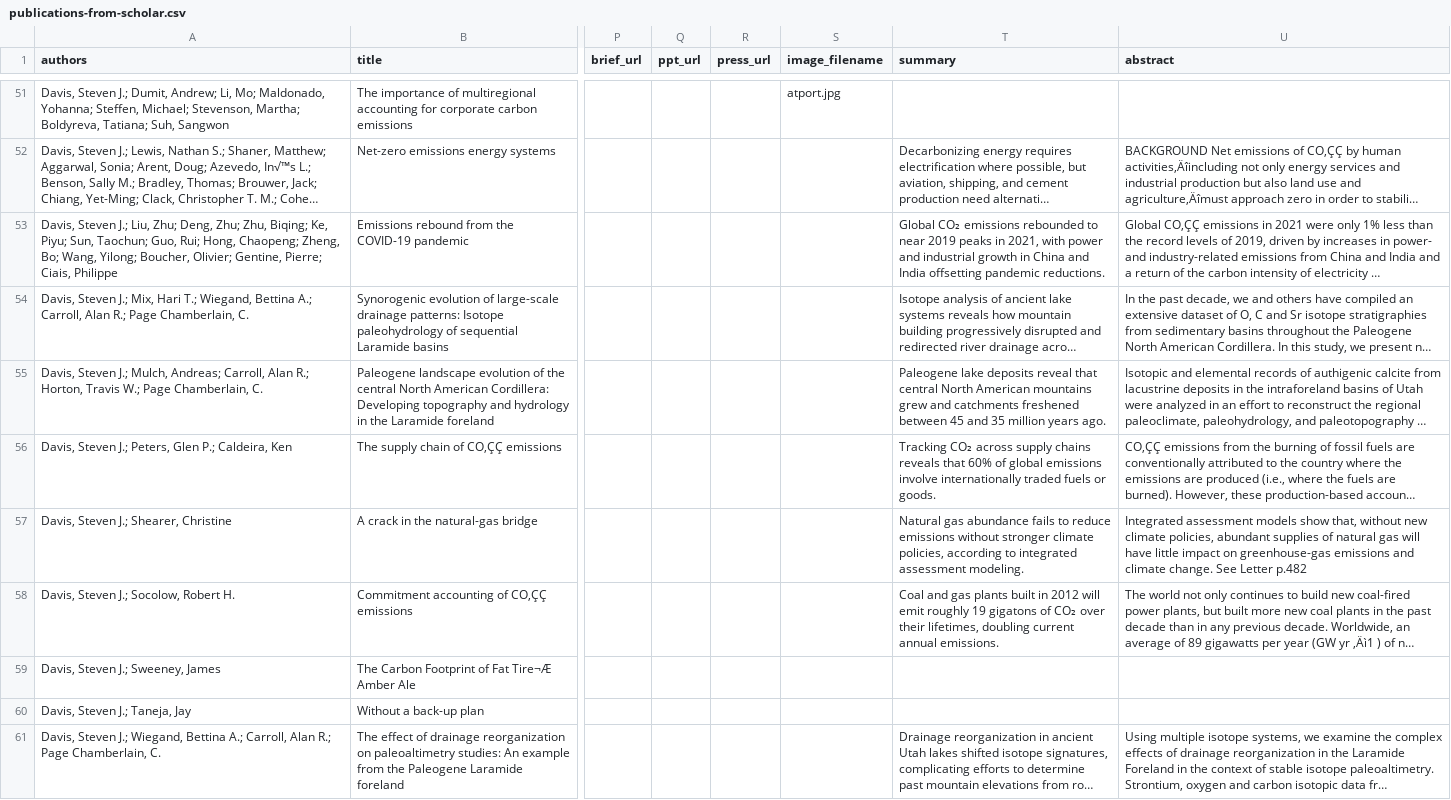
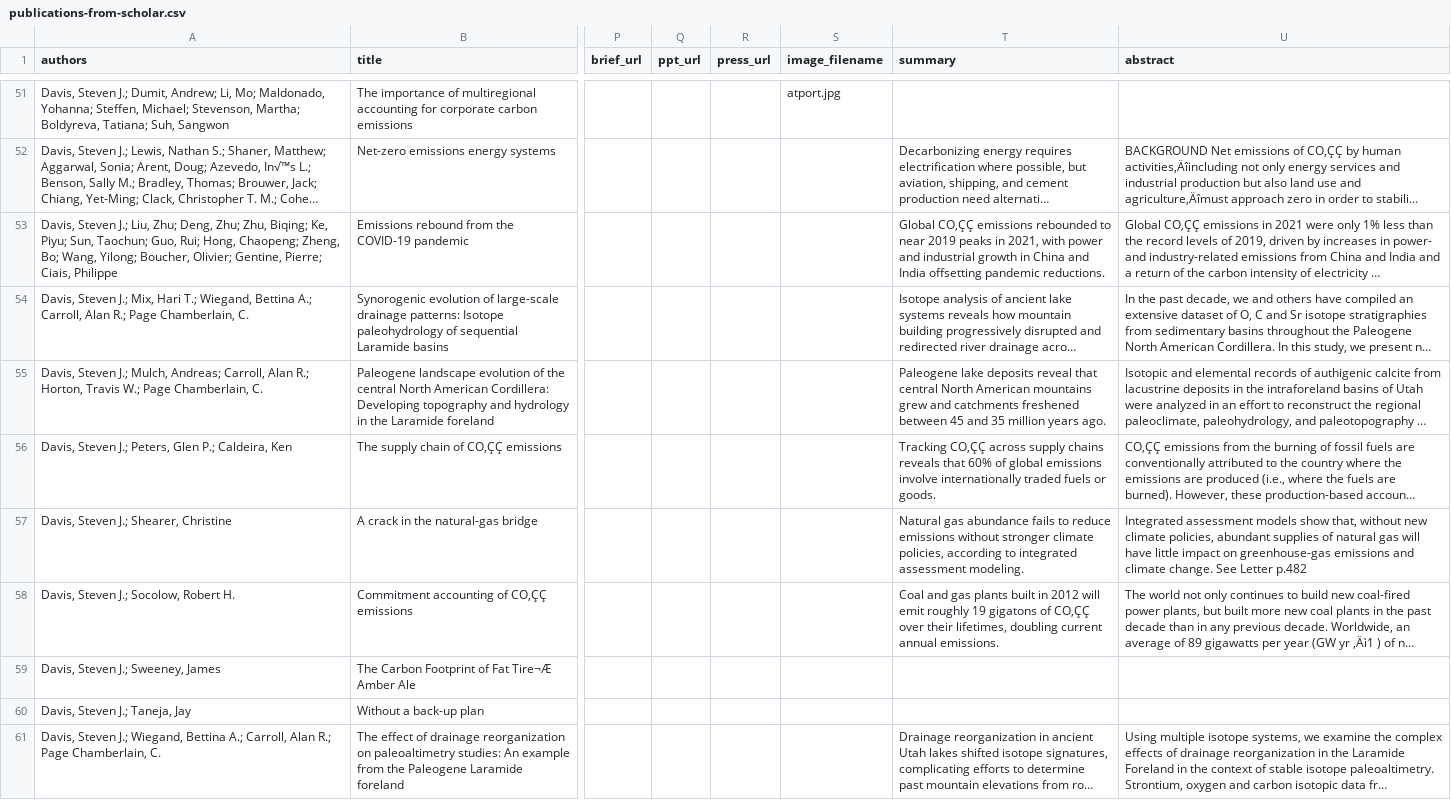
Before and after one commit to Sustainable-Solutions-Lab/SustainableSolutions, a CSV file: templates/publications-from-scholar.csv, drawn as a sheet; only a part is shown, gaps mark what is left out; long unchanged cells end in …; the diff covers the shown part only; the diff names each change by its address in the sheet, - before the commit and + after, or states it on an @@ line.

```diff
--- a/templates/publications-from-scholar.csv
+++ b/templates/publications-from-scholar.csv
-T53 (summary): Global CO₂ emissions rebounded…
+T53 (summary): Global CO‚ÇÇ emissions rebounded…
-T56 (summary): Tracking CO₂ across supply…
+T56 (summary): Tracking CO‚ÇÇ across supply…
-T58 (summary): …gigatons of CO₂ over their…
+T58 (summary): …gigatons of CO‚ÇÇ over their…
```
Also changed, not shown: 48 edited cells elsewhere in this file, templates/publications.csv, 8 other files.
